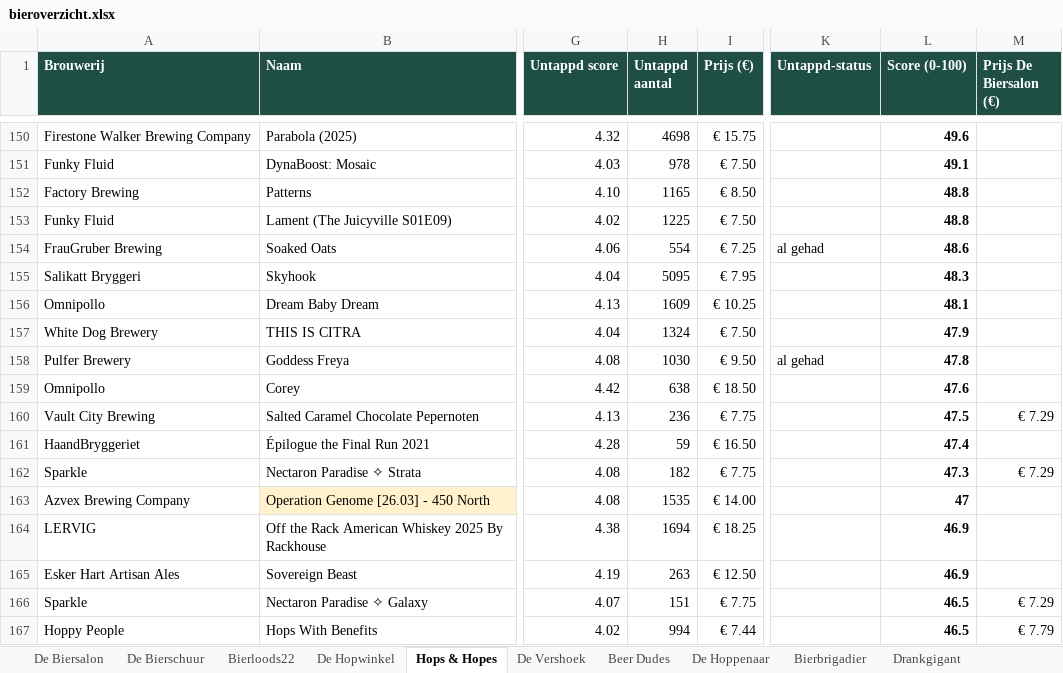
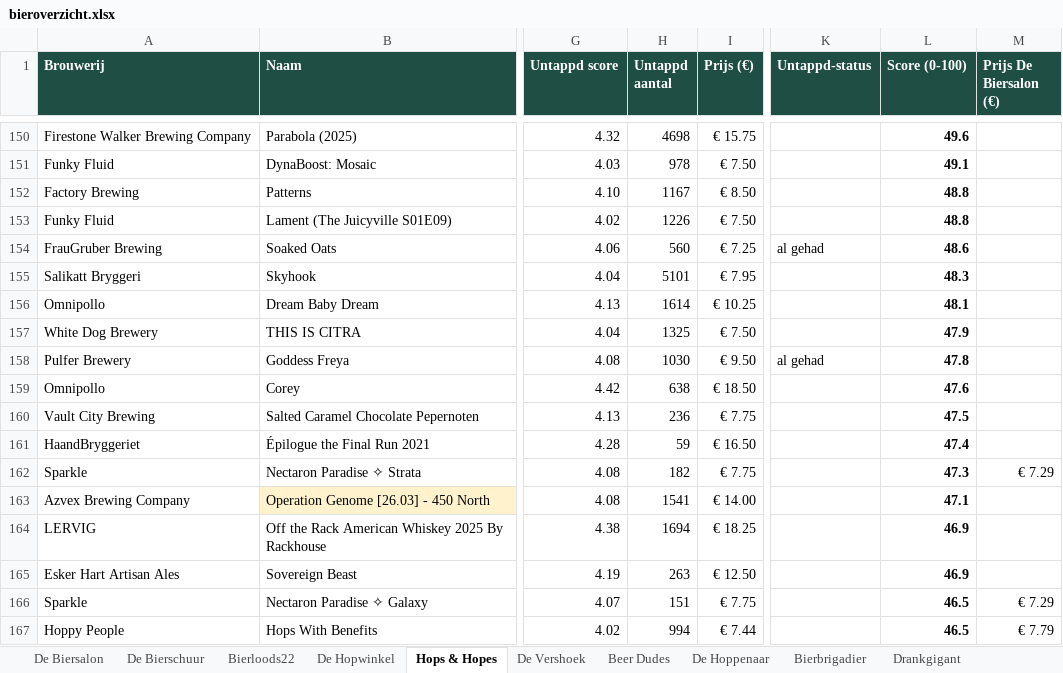
Before and after one commit to RdG-Bier/DeBierScraper, an Excel workbook: docs/bieroverzicht.xlsx, sheet Hops & Hopes, drawn as a sheet; only a part is shown, gaps mark what is left out; values as stored, in another font and other column widths than the file's, no borders; conditional formats not drawn; the diff covers the shown part only; the diff names each change by its address in the sheet, - before the commit and + after, or states it on an @@ line.

```diff
--- a/docs/bieroverzicht.xlsx (sheet Hops & Hopes)
+++ b/docs/bieroverzicht.xlsx (sheet Hops & Hopes)
-H152 (Untappd aantal): 1165
+H152 (Untappd aantal): 1167
-H153 (Untappd aantal): 1225
+H153 (Untappd aantal): 1226
-H154 (Untappd aantal): 554
+H154 (Untappd aantal): 560
-H155 (Untappd aantal): 5095
+H155 (Untappd aantal): 5101
-H156 (Untappd aantal): 1609
+H156 (Untappd aantal): 1614
-H157 (Untappd aantal): 1324
+H157 (Untappd aantal): 1325
-M160 (Prijs De Biersalon (€)): € 7.29
+M160 (Prijs De Biersalon (€)): (empty)
-H163 (Untappd aantal): 1535
+H163 (Untappd aantal): 1541
-L163 (Score (0-100)): 47
+L163 (Score (0-100)): 47.1
```
Also changed, not shown: 4 added rows, 4 removed rows and 51 edited cells elsewhere in this sheet, sheet De Biersalon, sheet Bierbrigadier, sheet De Vershoek, sheet Beer Dudes, sheet Drankgigant, sheet De Bierschuur, 3 more sheets, 33 other files.
